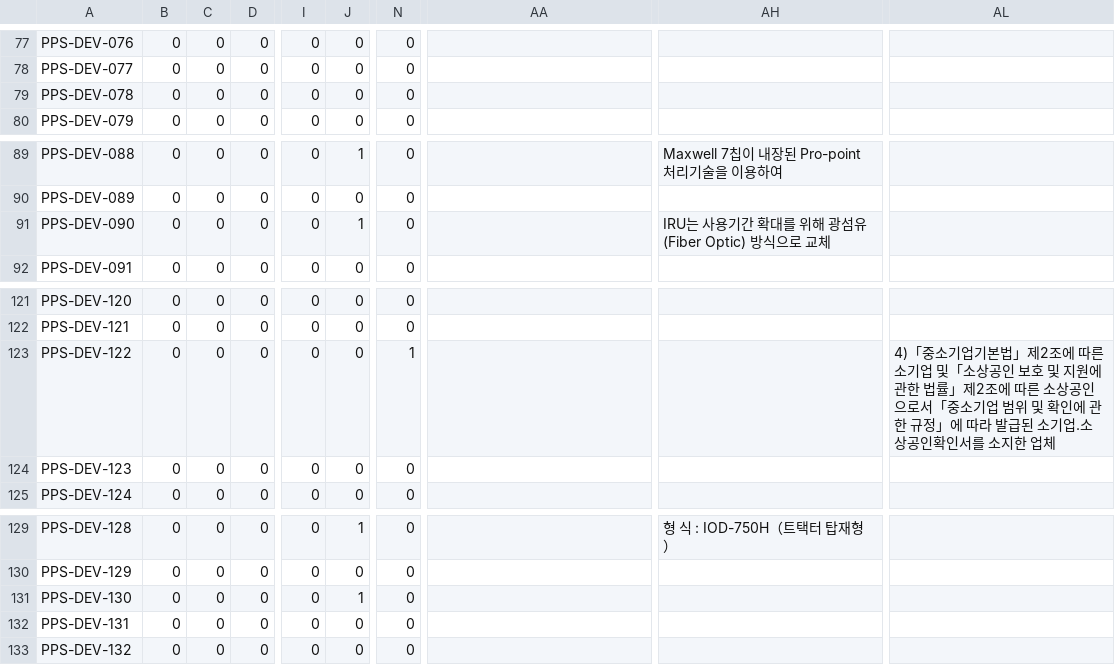
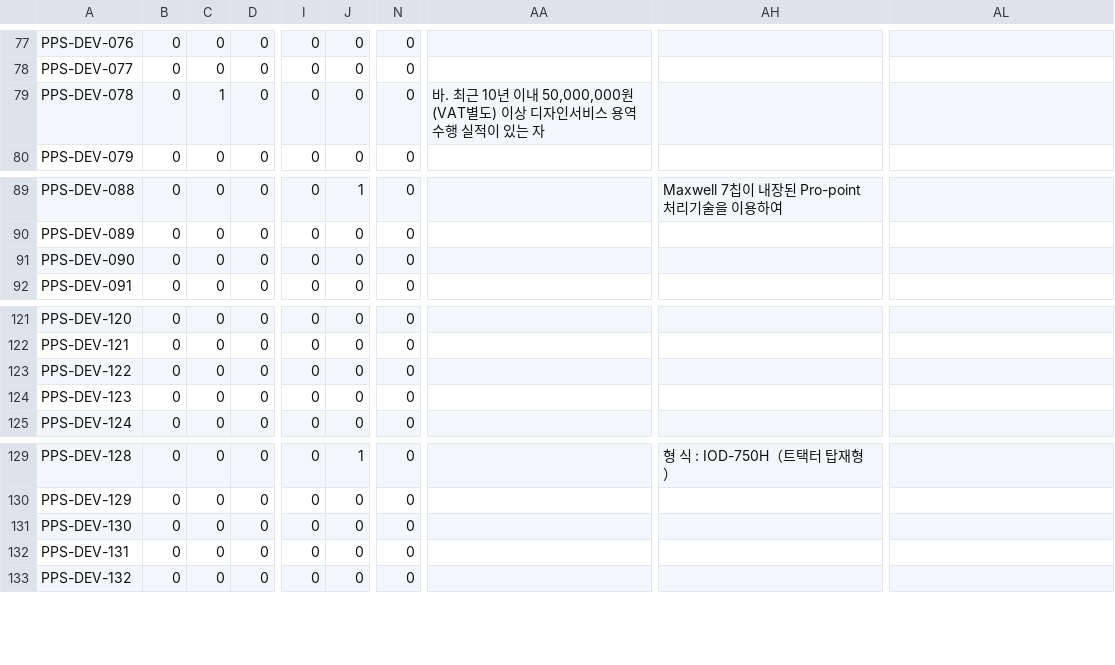
Before and after one commit to LittleBitAI/ai-nara-shop, a CSV file: reports/team-b/b5-port-replay/submission.csv, drawn as a sheet; only a part is shown, gaps mark what is left out; the diff covers the shown part only; the diff names each change by its address in the sheet, - before the commit and + after, or states it on an @@ line.

```diff
--- a/reports/team-b/b5-port-replay/submission.csv
+++ b/reports/team-b/b5-port-replay/submission.csv
-C79: 0
+C79: 1
-AA79: (empty)
+AA79: 바. 최근 10년 이내 50,000,000원(VAT별도) 이상 디자인서비스 용역 수행 실적이 있는 자
-J91: 1
+J91: 0
-AH91: IRU는 사용기간 확대를 위해 광섬유(Fiber Optic) 방식으로 교체
+AH91: (empty)
-N123: 1
+N123: 0
-AL123: 4)「중소기업기본법」제2조에 따른 소기업 및「소상공인 보호 및 지원에 관한 법률」제2조에 따른 소상공인으로서「중소기업 범위 및 확인에 관한 규정」에 따라 발급된 소기업․소상공인확인서를 소지한 업체
+AL123: (empty)
-J131: 1
+J131: 0
```
Also changed, not shown: 16 edited cells elsewhere in this file, 7 other files.
